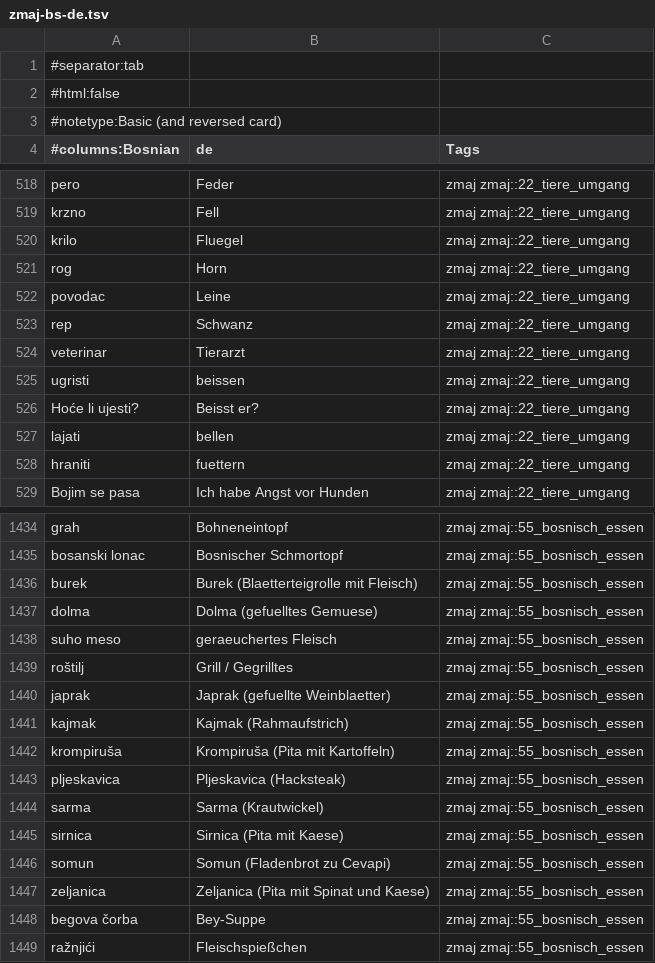
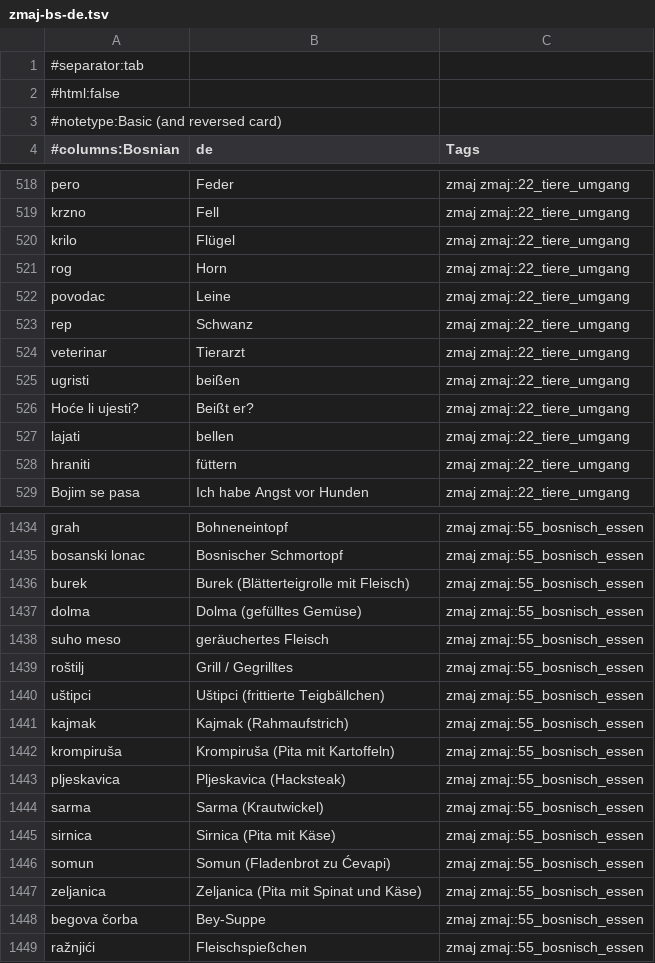
Before and after one commit to zmaj-lernapp/zmaj, a TSV file: data/anki/zmaj-bs-de.tsv, drawn as a sheet; only a part is shown, gaps mark what is left out; the diff covers the shown part only.

```diff
--- a/data/anki/zmaj-bs-de.tsv
+++ b/data/anki/zmaj-bs-de.tsv
@@ -519,3 +519,3 @@ pero	Feder	zmaj zmaj::22_tiere_umgang
 krzno	Fell	zmaj zmaj::22_tiere_umgang
-krilo	Fluegel	zmaj zmaj::22_tiere_umgang
+krilo	Flügel	zmaj zmaj::22_tiere_umgang
 rog	Horn	zmaj zmaj::22_tiere_umgang
@@ -524,6 +524,6 @@ rep	Schwanz	zmaj zmaj::22_tiere_umgang
 veterinar	Tierarzt	zmaj zmaj::22_tiere_umgang
-ugristi	beissen	zmaj zmaj::22_tiere_umgang
-Hoće li ujesti?	Beisst er?	zmaj zmaj::22_tiere_umgang
+ugristi	beißen	zmaj zmaj::22_tiere_umgang
+Hoće li ujesti?	Beißt er?	zmaj zmaj::22_tiere_umgang
 lajati	bellen	zmaj zmaj::22_tiere_umgang
-hraniti	fuettern	zmaj zmaj::22_tiere_umgang
+hraniti	füttern	zmaj zmaj::22_tiere_umgang
 Bojim se pasa	Ich habe Angst vor Hunden	zmaj zmaj::22_tiere_umgang
@@ -1435,7 +1435,7 @@ grah	Bohneneintopf	zmaj zmaj::55_bosnisch_essen
 bosanski lonac	Bosnischer Schmortopf	zmaj zmaj::55_bosnisch_essen
-burek	Burek (Blaetterteigrolle mit Fleisch)	zmaj zmaj::55_bosnisch_essen
-dolma	Dolma (gefuelltes Gemuese)	zmaj zmaj::55_bosnisch_essen
-suho meso	geraeuchertes Fleisch	zmaj zmaj::55_bosnisch_essen
+burek	Burek (Blätterteigrolle mit Fleisch)	zmaj zmaj::55_bosnisch_essen
+dolma	Dolma (gefülltes Gemüse)	zmaj zmaj::55_bosnisch_essen
+suho meso	geräuchertes Fleisch	zmaj zmaj::55_bosnisch_essen
 roštilj	Grill / Gegrilltes	zmaj zmaj::55_bosnisch_essen
-japrak	Japrak (gefuellte Weinblaetter)	zmaj zmaj::55_bosnisch_essen
+uštipci	Uštipci (frittierte Teigbällchen)	zmaj zmaj::55_bosnisch_essen
 kajmak	Kajmak (Rahmaufstrich)	zmaj zmaj::55_bosnisch_essen
@@ -1444,5 +1444,5 @@ pljeskavica	Pljeskavica (Hacksteak)	zmaj zmaj::55_bosnisch_essen
 sarma	Sarma (Krautwickel)	zmaj zmaj::55_bosnisch_essen
-sirnica	Sirnica (Pita mit Kaese)	zmaj zmaj::55_bosnisch_essen
-somun	Somun (Fladenbrot zu Cevapi)	zmaj zmaj::55_bosnisch_essen
-zeljanica	Zeljanica (Pita mit Spinat und Kaese)	zmaj zmaj::55_bosnisch_essen
+sirnica	Sirnica (Pita mit Käse)	zmaj zmaj::55_bosnisch_essen
+somun	Somun (Fladenbrot zu Ćevapi)	zmaj zmaj::55_bosnisch_essen
+zeljanica	Zeljanica (Pita mit Spinat und Käse)	zmaj zmaj::55_bosnisch_essen
 begova čorba	Bey-Suppe	zmaj zmaj::55_bosnisch_essen
```
Also changed, not shown: 20 edited cells elsewhere in this file, data/anki/zmaj-bs-da.tsv, data/anki/zmaj-bs-nb.tsv, 30 other files.
